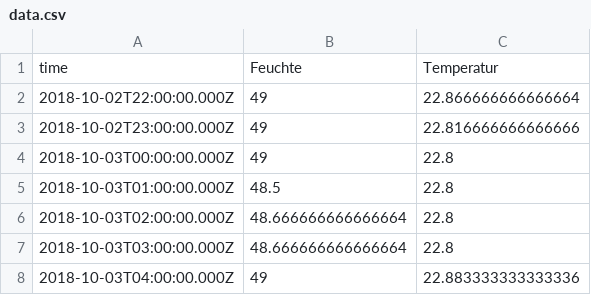
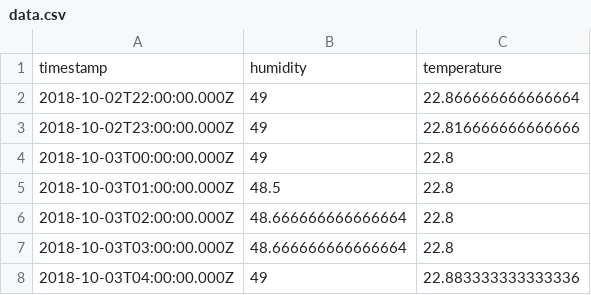
Before and after one commit to hslu-ige-laes/d3-mollierhx, a CSV file: example/data.csv, drawn as a sheet; only a part is shown; removed rows and columns are numbered as before the commit, all else as after; the diff names each change by its address in the sheet, - before the commit and + after, or states it on an @@ line.

```diff
--- a/example/data.csv
+++ b/example/data.csv
-row 1: time | Feuchte | Temperatur
+row 1: timestamp | humidity | temperature
```
Also changed, not shown: 9 other files.
